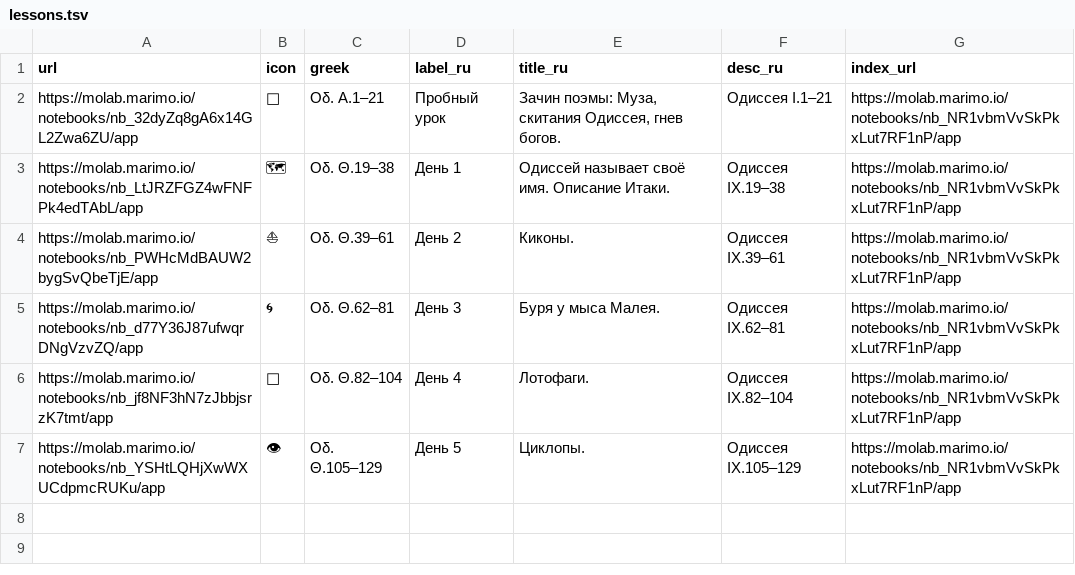
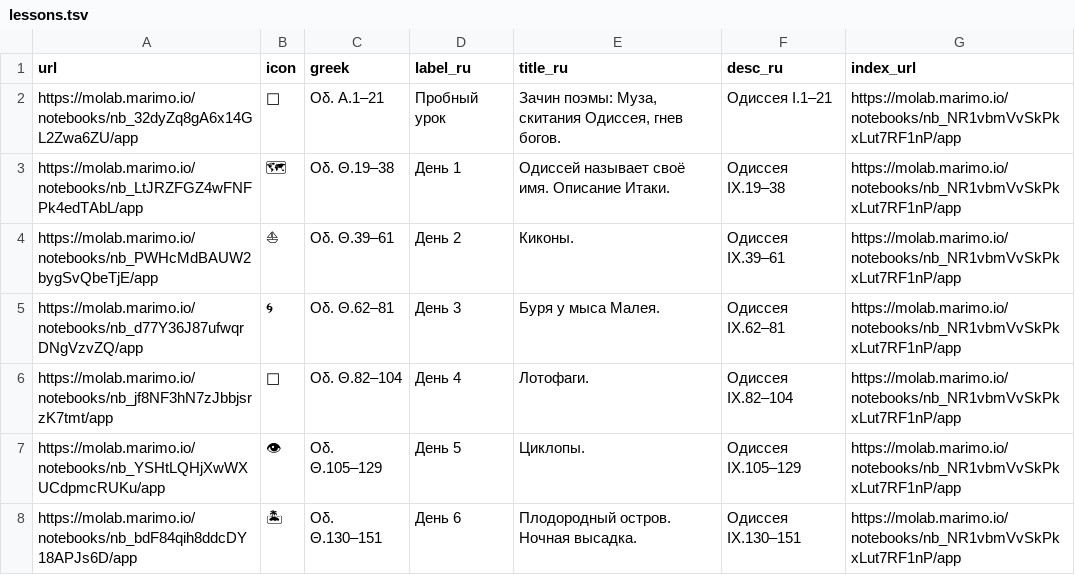
Before and after one commit to EEE-project/created_with_eee, a TSV file: ancient_greek/odyssey/lessons.tsv, drawn as a sheet; the diff names each change by its address in the sheet, - before the commit and + after, or states it on an @@ line.

Commit message:
Odyssey: add lesson День 6 (Od. IX.130–151); Ellinika B ch.1: sync molab ID
- Odyssey День 6 — fertile-island passage (harbor, spring, night landing); podstrochnik + Жуковский + Вересаев + a third translator, Стариковский (2025); rhythm markup, 108-entry vocab, thematic/grammar notes transcribed from the lesson's own slides; AGENTS.md and lessons.tsv updated
- Ellinika B chapter 1: lessons.tsv URL synced to the notebook's current molab ID

```diff
--- a/ancient_greek/odyssey/lessons.tsv
+++ b/ancient_greek/odyssey/lessons.tsv
+row 8: https://molab.marimo.io/notebooks/nb_bdF84qih8ddcDY18APJs6D/app | 🏝 | Οδ. Θ.130–151 | День 6 | Плодородный остров. Ночная высадка. | Одиссея IX.130–151 | https://molab.marimo.io/notebooks/nb_NR1vbmVvSkPkxLut7RF1nP/app
```
Also changed, not shown: modern_greek/ellinika_b/lessons.tsv, 13 other files.
